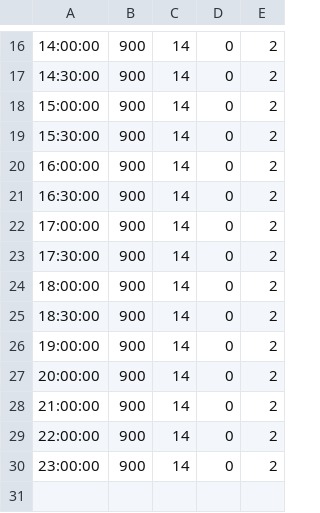
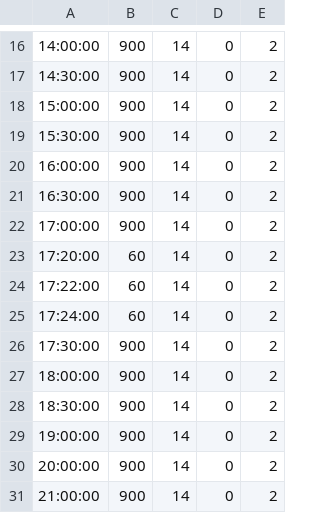
Before and after one commit to vandinhchuong/vdcproject, a CSV file: csv.csv, drawn as a sheet; only a part is shown, gaps mark what is left out; the shorter side is filled out with more unchanged rows.

Commit message:
Update csv.csv

```diff
--- a/csv.csv
+++ b/csv.csv
@@ -22,2 +22,5 @@
 17:00:00;900;14;0;2
+17:20:00;60;14;0;2
+17:22:00;60;14;0;2
+17:24:00;60;14;0;2
 17:30:00;900;14;0;2
```
